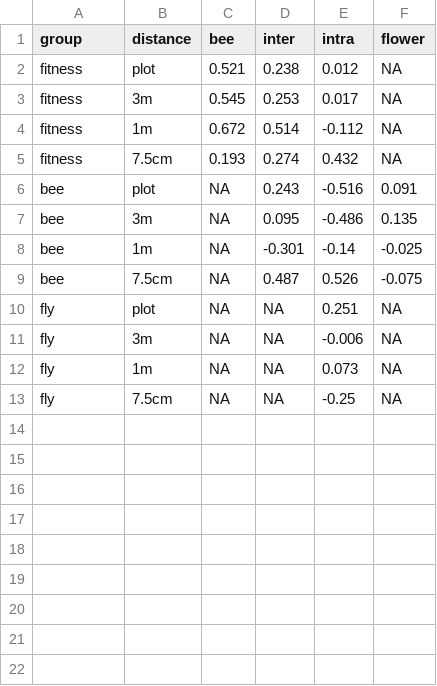
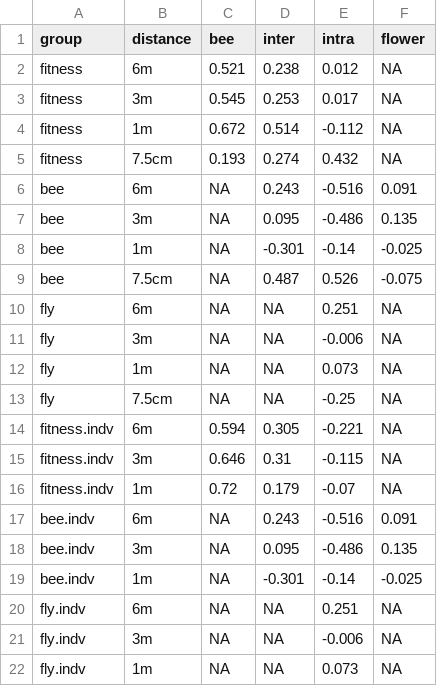
Before and after one commit to MariaHdMR/TFM, a CSV file: Analisis_BES/pupa.csv, drawn as a sheet.

Commit message:
Data PUPA SEM

```diff
--- a/Analisis_BES/pupa.csv
+++ b/Analisis_BES/pupa.csv
@@ -1,3 +1,3 @@
 group;distance;bee;inter;intra;flower
-fitness;plot;0.521;0.238;0.012;NA
+fitness;6m;0.521;0.238;0.012;NA
 fitness;3m;0.545;0.253;0.017;NA
@@ -5,3 +5,3 @@ fitness;1m;0.672;0.514;-0.112;NA
 fitness;7.5cm;0.193;0.274;0.432;NA
-bee;plot;NA;0.243;-0.516;0.091
+bee;6m;NA;0.243;-0.516;0.091
 bee;3m;NA;0.095;-0.486;0.135
@@ -9,3 +9,3 @@ bee;1m;NA;-0.301;-0.14;-0.025
 bee;7.5cm;NA;0.487;0.526;-0.075
-fly;plot;NA;NA;0.251;NA
+fly;6m;NA;NA;0.251;NA
 fly;3m;NA;NA;-0.006;NA
@@ -13 +13,10 @@ fly;1m;NA;NA;0.073;NA
 fly;7.5cm;NA;NA;-0.25;NA
+fitness.indv;6m;0.594;0.305;-0.221;NA
+fitness.indv;3m;0.646;0.31;-0.115;NA
+fitness.indv;1m;0.72;0.179;-0.07;NA
+bee.indv;6m;NA;0.243;-0.516;0.091
+bee.indv;3m;NA;0.095;-0.486;0.135
+bee.indv;1m;NA;-0.301;-0.14;-0.025
+fly.indv;6m;NA;NA;0.251;NA
+fly.indv;3m;NA;NA;-0.006;NA
+fly.indv;1m;NA;NA;0.073;NA
```
